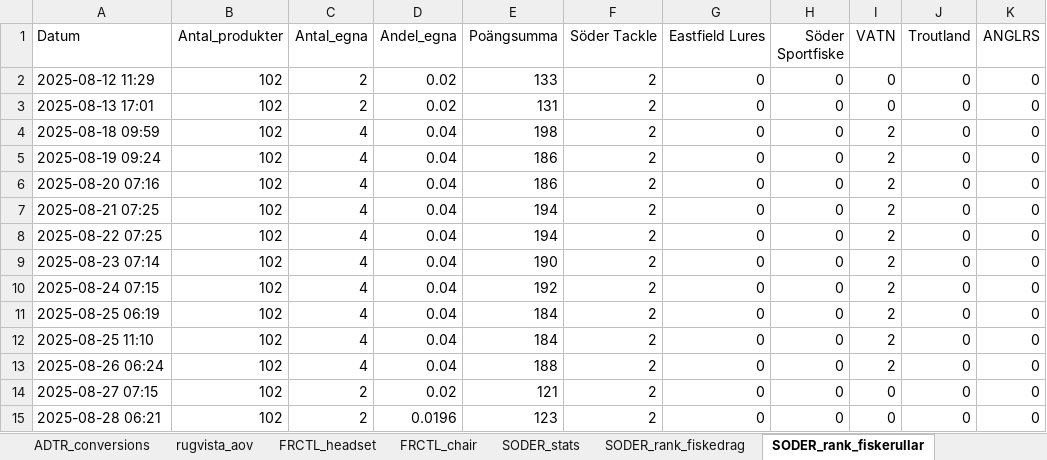
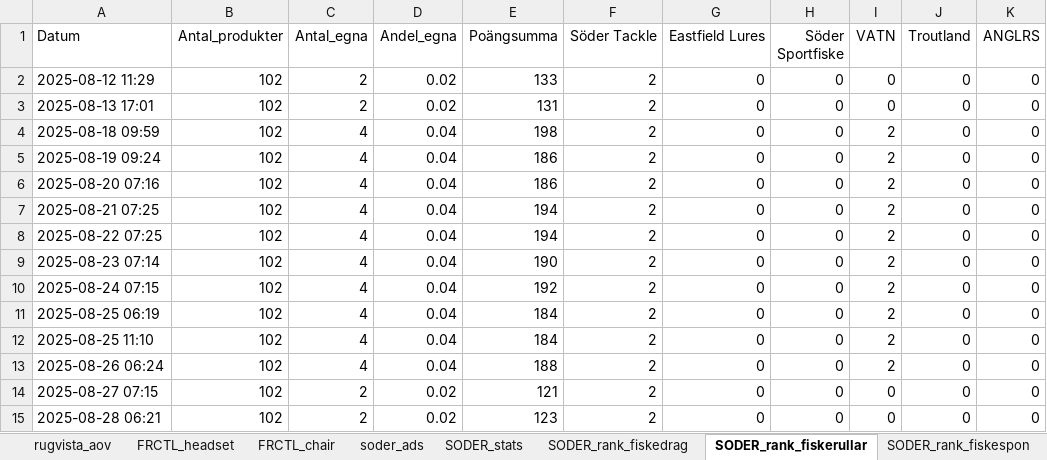
Before and after one commit to loplip/kodning, an Excel workbook: data/data.xlsx, sheet SODER_rank_fiskerullar, drawn as a sheet; only a part is shown; values as stored, in another font and other column widths than the file's, no borders; the diff names each change by its address in the sheet, - before the commit and + after, or states it on an @@ line.

```diff
--- a/data/data.xlsx (sheet SODER_rank_fiskerullar)
+++ b/data/data.xlsx (sheet SODER_rank_fiskerullar)
+sheet tab: soder_ads
-D15 (Andel_egna): 0.0196
+D15 (Andel_egna): 0.02
```
Also changed, not shown: sheet SODER_stats, sheet rugvista_aov, sheet ADTR_conversions, sheet SODER_rank_fiskedrag, sheet SODER_rank_vaskor, sheet SODER_rank_fiskespon, 24 other files.
